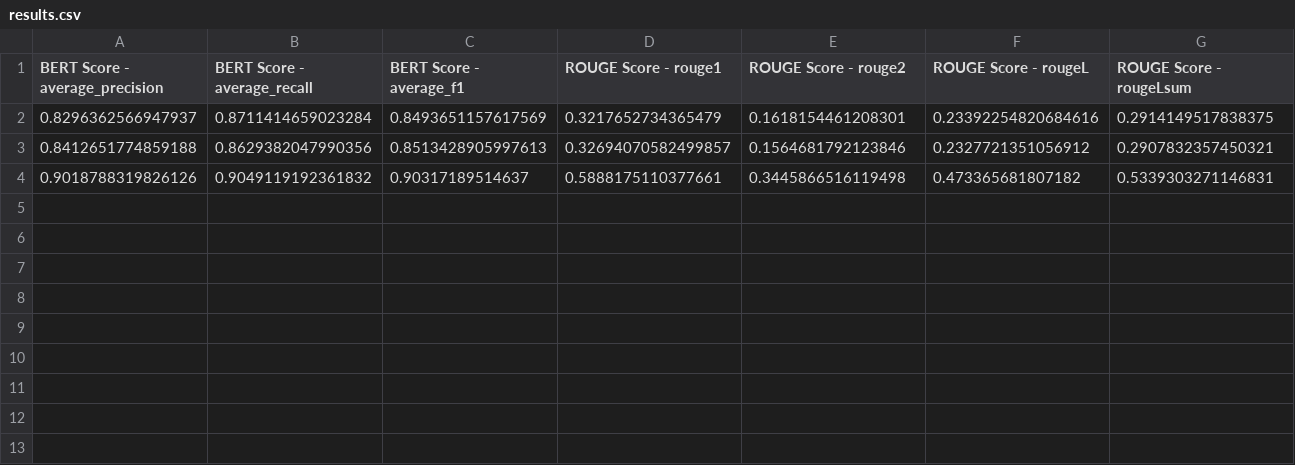
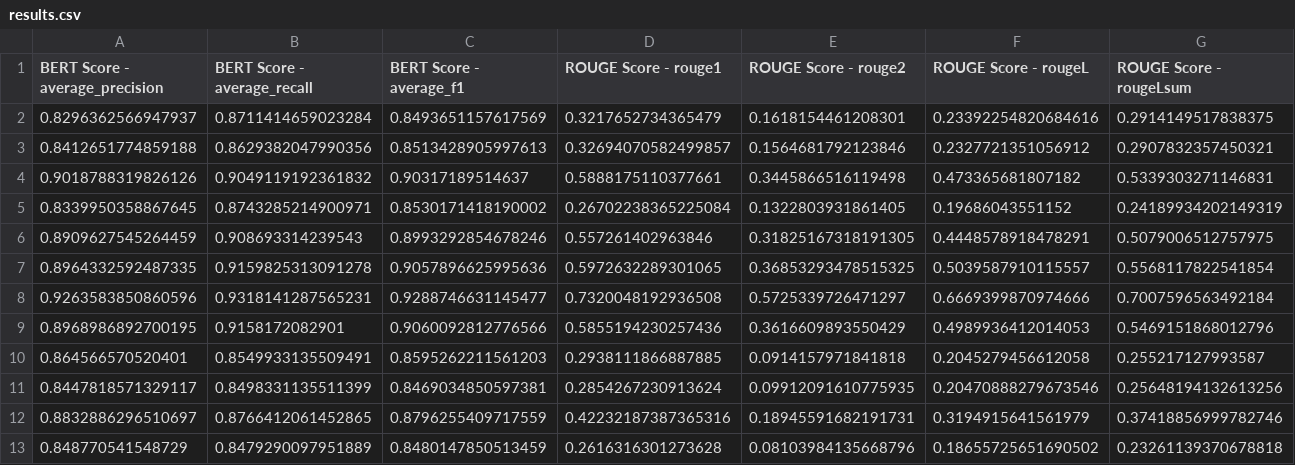
Before and after one commit to mohammeddanishrabbani/Legal-Simplification-mrabbani, a CSV file: results/results.csv, drawn as a sheet; only a part is shown; rows hold the shown columns only; the diff names each change by its address in the sheet, - before the commit and + after, or states it on an @@ line.

Commit message:
3 models results agregated

```diff
--- a/results/results.csv
+++ b/results/results.csv
+row 5: 0.8339950358867645 | 0.8743285214900971 | 0.8530171418190002 | 0.26702238365225084 | 0.1322803931861405 | 0.19686043551152 | 0.24189934202149319
+row 6: 0.8909627545264459 | 0.908693314239543 | 0.8993292854678246 | 0.557261402963846 | 0.31825167318191305 | 0.4448578918478291 | 0.5079006512757975
+row 7: 0.8964332592487335 | 0.9159825313091278 | 0.9057896625995636 | 0.5972632289301065 | 0.36853293478515325 | 0.5039587910115557 | 0.5568117822541854
+row 8: 0.9263583850860596 | 0.9318141287565231 | 0.9288746631145477 | 0.7320048192936508 | 0.5725339726471297 | 0.6669399870974666 | 0.7007596563492184
+row 9: 0.8968986892700195 | 0.9158172082901 | 0.9060092812776566 | 0.5855194230257436 | 0.3616609893550429 | 0.4989936412014053 | 0.5469151868012796
+row 10: 0.864566570520401 | 0.8549933135509491 | 0.8595262211561203 | 0.2938111866887885 | 0.0914157971841818 | 0.2045279456612058 | 0.255217127993587
+row 11: 0.8447818571329117 | 0.8498331135511399 | 0.8469034850597381 | 0.2854267230913624 | 0.09912091610775935 | 0.20470888279673546 | 0.25648194132613256
+row 12: 0.8832886296510697 | 0.8766412061452865 | 0.8796255409717559 | 0.42232187387365316 | 0.18945591682191731 | 0.3194915641561979 | 0.37418856999782746
+row 13: 0.848770541548729 | 0.8479290097951889 | 0.8480147850513459 | 0.2616316301273628 | 0.08103984135668796 | 0.18655725651690502 | 0.23261139370678818
```
Also changed, not shown: 37 other files.
